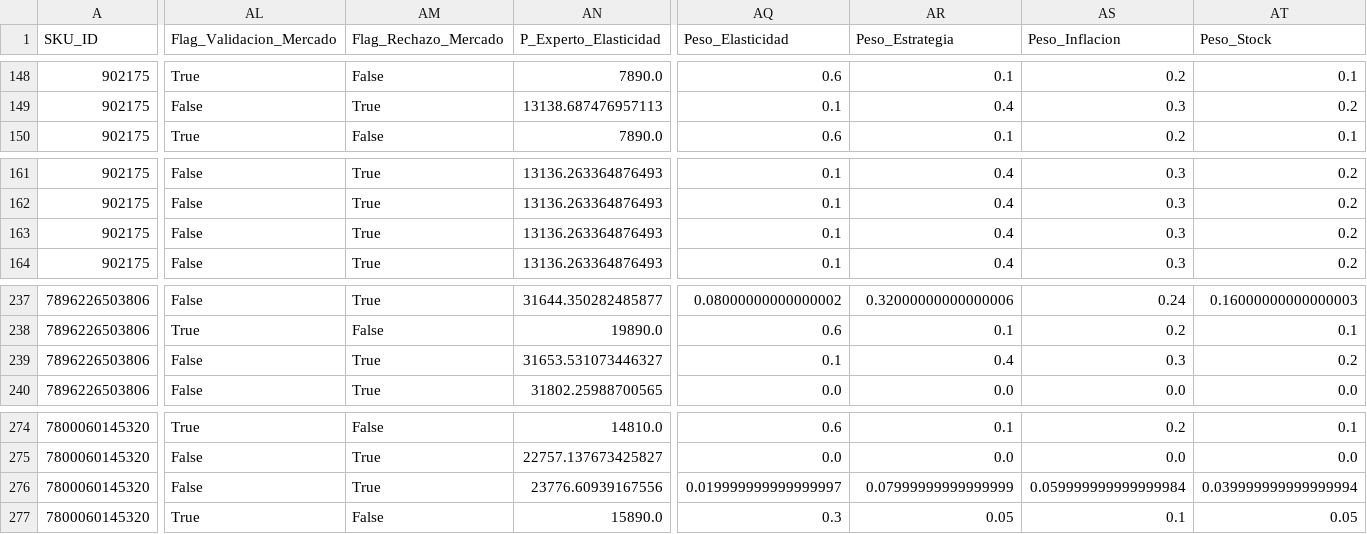
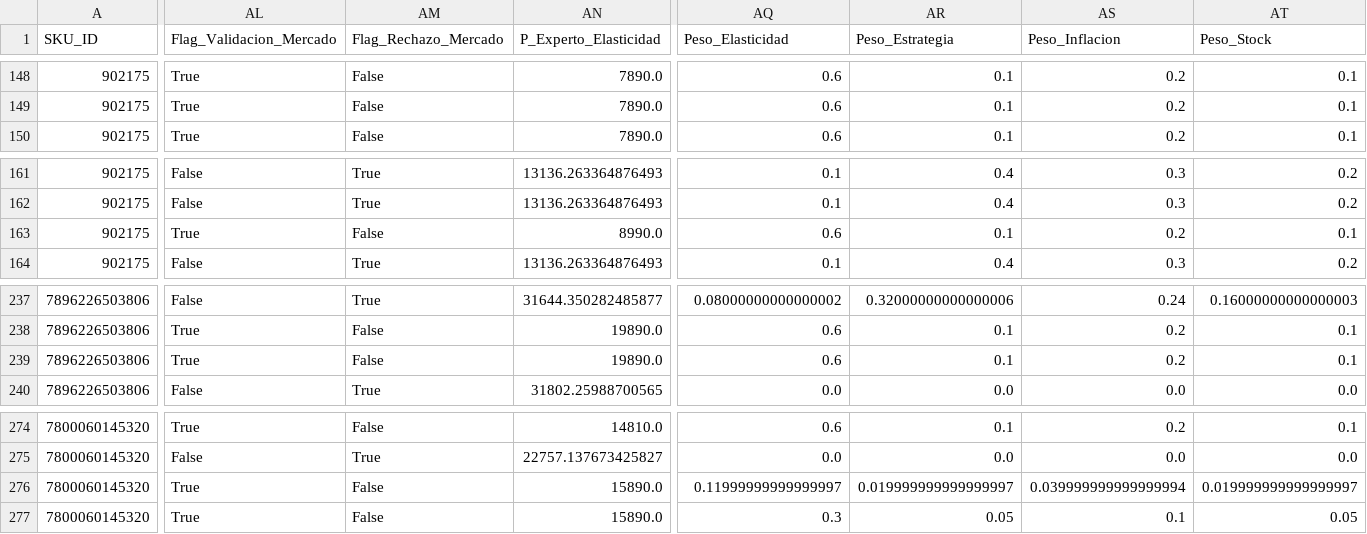
Before and after one commit to Jorge-Alamos/App_Fuga_Margen_Test, a CSV file: resultados_solufar_multisku.csv, drawn as a sheet; only a part is shown, gaps mark what is left out; the diff covers the shown part only; the diff names each change by its address in the sheet, - before the commit and + after, or states it on an @@ line.

```diff
--- a/resultados_solufar_multisku.csv
+++ b/resultados_solufar_multisku.csv
-AL149 (Flag_Validacion_Mercado): False
+AL149 (Flag_Validacion_Mercado): True
-AM149 (Flag_Rechazo_Mercado): True
+AM149 (Flag_Rechazo_Mercado): False
-AN149 (P_Experto_Elasticidad): 13138.687476957113
+AN149 (P_Experto_Elasticidad): 7890.0
-AQ149 (Peso_Elasticidad): 0.1
+AQ149 (Peso_Elasticidad): 0.6
-AR149 (Peso_Estrategia): 0.4
+AR149 (Peso_Estrategia): 0.1
-AS149 (Peso_Inflacion): 0.3
+AS149 (Peso_Inflacion): 0.2
-AT149 (Peso_Stock): 0.2
+AT149 (Peso_Stock): 0.1
-AL163 (Flag_Validacion_Mercado): False
+AL163 (Flag_Validacion_Mercado): True
-AM163 (Flag_Rechazo_Mercado): True
+AM163 (Flag_Rechazo_Mercado): False
-AN163 (P_Experto_Elasticidad): 13136.263364876493
+AN163 (P_Experto_Elasticidad): 8990.0
-AQ163 (Peso_Elasticidad): 0.1
+AQ163 (Peso_Elasticidad): 0.6
-AR163 (Peso_Estrategia): 0.4
+AR163 (Peso_Estrategia): 0.1
-AS163 (Peso_Inflacion): 0.3
+AS163 (Peso_Inflacion): 0.2
-AT163 (Peso_Stock): 0.2
+AT163 (Peso_Stock): 0.1
-AL239 (Flag_Validacion_Mercado): False
+AL239 (Flag_Validacion_Mercado): True
-AM239 (Flag_Rechazo_Mercado): True
+AM239 (Flag_Rechazo_Mercado): False
-AN239 (P_Experto_Elasticidad): 31653.531073446327
+AN239 (P_Experto_Elasticidad): 19890.0
-AQ239 (Peso_Elasticidad): 0.1
+AQ239 (Peso_Elasticidad): 0.6
-AR239 (Peso_Estrategia): 0.4
+AR239 (Peso_Estrategia): 0.1
-AS239 (Peso_Inflacion): 0.3
+AS239 (Peso_Inflacion): 0.2
-AT239 (Peso_Stock): 0.2
+AT239 (Peso_Stock): 0.1
-AL276 (Flag_Validacion_Mercado): False
+AL276 (Flag_Validacion_Mercado): True
-AM276 (Flag_Rechazo_Mercado): True
+AM276 (Flag_Rechazo_Mercado): False
-AN276 (P_Experto_Elasticidad): 23776.60939167556
+AN276 (P_Experto_Elasticidad): 15890.0
-AQ276 (Peso_Elasticidad): 0.019999999999999997
+AQ276 (Peso_Elasticidad): 0.11999999999999997
-AR276 (Peso_Estrategia): 0.07999999999999999
+AR276 (Peso_Estrategia): 0.019999999999999997
-AS276 (Peso_Inflacion): 0.059999999999999984
+AS276 (Peso_Inflacion): 0.039999999999999994
-AT276 (Peso_Stock): 0.039999999999999994
+AT276 (Peso_Stock): 0.019999999999999997
```
Also changed, not shown: 153 edited cells elsewhere in this file.
